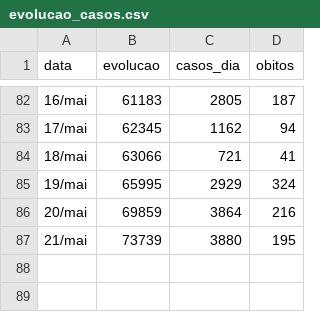
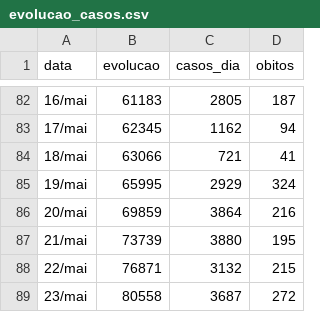
Before and after one commit to wilsonjr/wilsonjr.github.io, a CSV file: coronavirus/data/evolucao_casos.csv, drawn as a sheet; only a part is shown, gaps mark what is left out; the diff names each change by its address in the sheet, - before the commit and + after, or states it on an @@ line.

Commit message:
update data

```diff
--- a/coronavirus/data/evolucao_casos.csv
+++ b/coronavirus/data/evolucao_casos.csv
+row 88: 22/mai | 76871 | 3132 | 215
+row 89: 23/mai | 80558 | 3687 | 272
```
Also changed, not shown: 1 other file.
